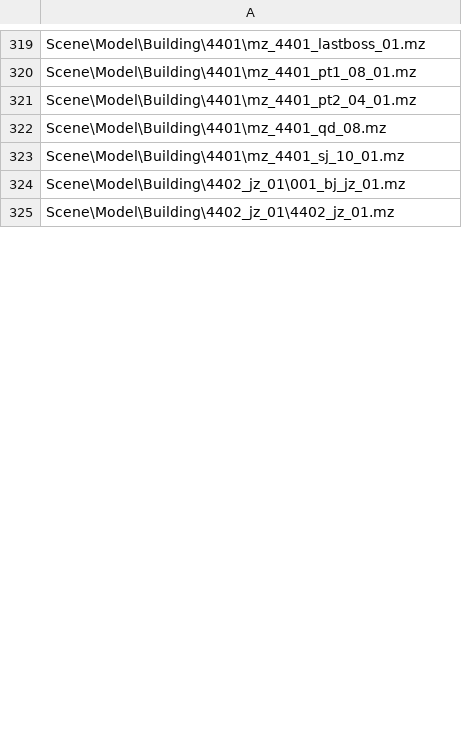
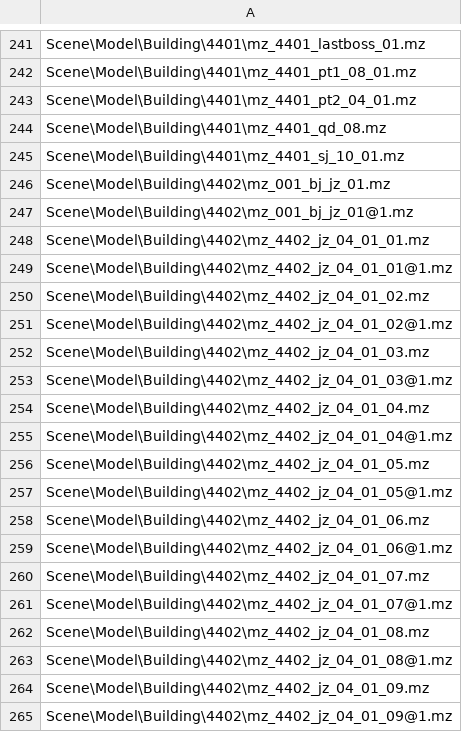
Before and after one commit to cash2one/mtools, a CSV file: mustfile_scene.csv, drawn as a sheet; only a part is shown, gaps mark what is left out; the shorter side is filled out with more unchanged rows; the diff covers the shown part only.

```diff
--- a/mustfile_scene.csv
+++ b/mustfile_scene.csv
@@ -323 +245,21 @@ Scene\Model\Building\4401\mz_4401_qd_08.mz
 Scene\Model\Building\4401\mz_4401_sj_10_01.mz
+Scene\Model\Building\4402\mz_001_bj_jz_01.mz
+Scene\Model\Building\4402\mz_001_bj_jz_01@1.mz
+Scene\Model\Building\4402\mz_4402_jz_04_01_01.mz
+Scene\Model\Building\4402\mz_4402_jz_04_01_01@1.mz
+Scene\Model\Building\4402\mz_4402_jz_04_01_02.mz
+Scene\Model\Building\4402\mz_4402_jz_04_01_02@1.mz
+Scene\Model\Building\4402\mz_4402_jz_04_01_03.mz
+Scene\Model\Building\4402\mz_4402_jz_04_01_03@1.mz
+Scene\Model\Building\4402\mz_4402_jz_04_01_04.mz
+Scene\Model\Building\4402\mz_4402_jz_04_01_04@1.mz
+Scene\Model\Building\4402\mz_4402_jz_04_01_05.mz
+Scene\Model\Building\4402\mz_4402_jz_04_01_05@1.mz
+Scene\Model\Building\4402\mz_4402_jz_04_01_06.mz
+Scene\Model\Building\4402\mz_4402_jz_04_01_06@1.mz
+Scene\Model\Building\4402\mz_4402_jz_04_01_07.mz
+Scene\Model\Building\4402\mz_4402_jz_04_01_07@1.mz
+Scene\Model\Building\4402\mz_4402_jz_04_01_08.mz
+Scene\Model\Building\4402\mz_4402_jz_04_01_08@1.mz
+Scene\Model\Building\4402\mz_4402_jz_04_01_09.mz
+Scene\Model\Building\4402\mz_4402_jz_04_01_09@1.mz
```
Also changed, not shown: 28 added rows, 123 removed rows and 15 edited cells elsewhere in this file, 1 other file.
